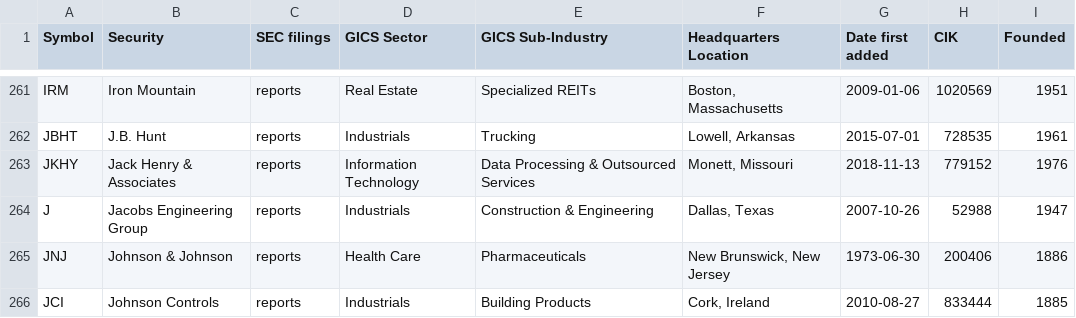
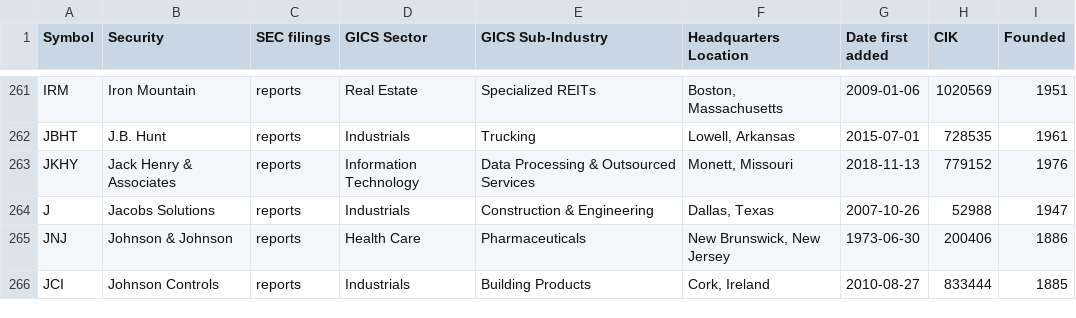
Before and after one commit to dylanroy/sandp500-dataset, a CSV file: data.csv, drawn as a sheet; only a part is shown, gaps mark what is left out.

Commit message:
Latest data: Mon Aug 29 15:01:35 UTC 2022

```diff
--- a/data.csv
+++ b/data.csv
@@ -263,3 +263,3 @@ JBHT,J.B. Hunt,reports,Industrials,Trucking,"Lowell, Arkansas",2015-07-01,728535
 JKHY,Jack Henry & Associates,reports,Information Technology,Data Processing & Outsourced Services,"Monett, Missouri",2018-11-13,779152,1976
-J,Jacobs Engineering Group,reports,Industrials,Construction & Engineering,"Dallas, Texas",2007-10-26,52988,1947
+J,Jacobs Solutions,reports,Industrials,Construction & Engineering,"Dallas, Texas",2007-10-26,52988,1947
 JNJ,Johnson & Johnson,reports,Health Care,Pharmaceuticals,"New Brunswick, New Jersey",1973-06-30,200406,1886
```
